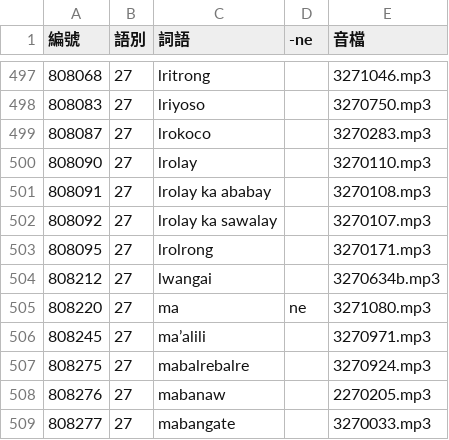
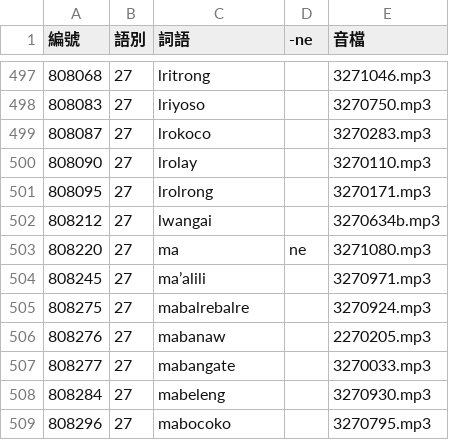
Before and after one commit to haiangdict/HLDDru, a CSV file: data/08-Lemmata.csv, drawn as a sheet; only a part is shown, gaps mark what is left out; the shorter side is filled out with more unchanged rows.

```diff
--- a/data/08-Lemmata.csv
+++ b/data/08-Lemmata.csv
@@ -500,4 +500,2 @@
 808090,27,lrolay,,3270110.mp3
-808091,27,lrolay ka ababay,,3270108.mp3
-808092,27,lrolay ka sawalay,,3270107.mp3
 808095,27,lrolrong,,3270171.mp3
```
Also changed, not shown: 2 other files.
